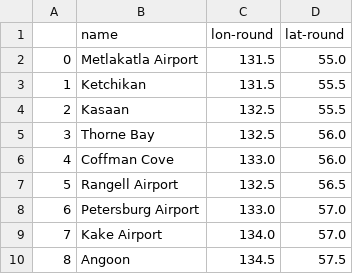
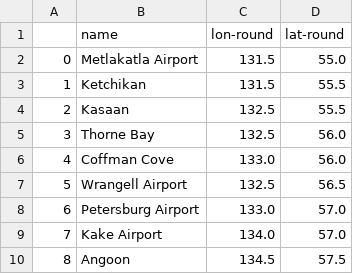
Before and after one commit to dlnash/SEAK_climatology, a CSV file: out/AK_inland_points.csv, drawn as a sheet; only a part is shown.

Commit message:
for AR tools, fix Rangell airport typo, add points for west-WRF ensemble meteograms

```diff
--- a/out/AK_inland_points.csv
+++ b/out/AK_inland_points.csv
@@ -6,3 +6,3 @@
 4,Coffman Cove,133.0,56.0
-5,Rangell Airport,132.5,56.5
+5,Wrangell Airport,132.5,56.5
 6,Petersburg Airport,133.0,57.0
```
Also changed, not shown: 7 other files.
